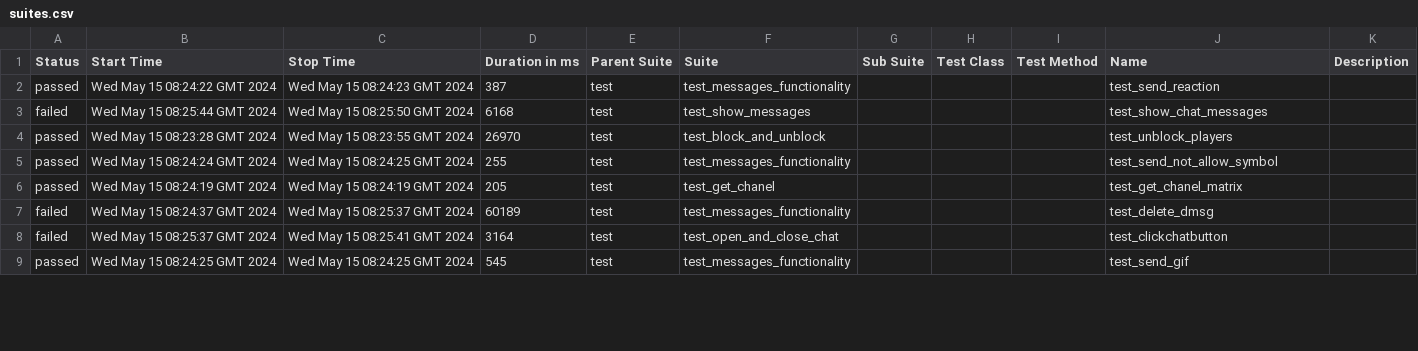
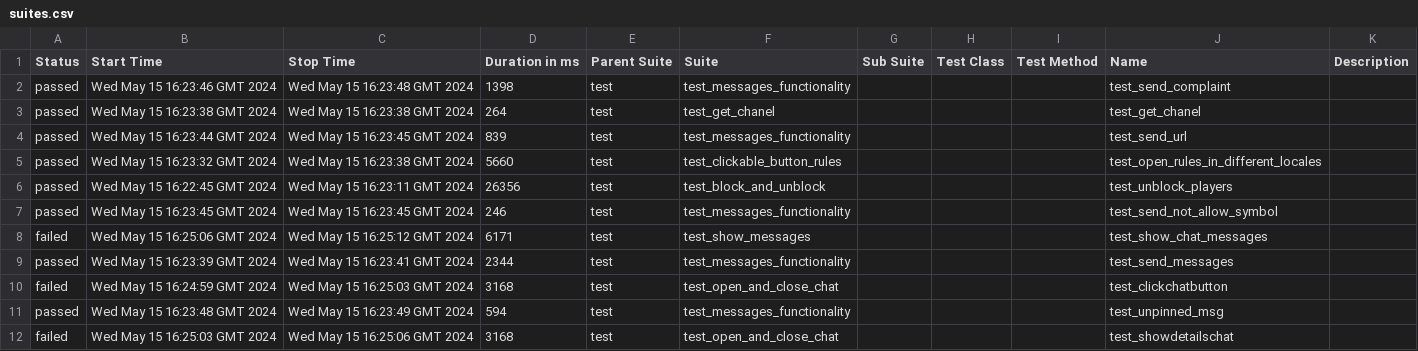
Before and after one commit to VladimirSaf95/ChatProject, a CSV file: data/suites.csv, drawn as a sheet; only a part is shown; the diff covers the shown part only.

Commit message:
Deploying to gh-pages from @ VladimirSaf95/ChatProject@da937cbf63d1af45d0021944f047c50247688d9a 🚀

```diff
--- a/data/suites.csv
+++ b/data/suites.csv
@@ -1,9 +1,12 @@
 "Status","Start Time","Stop Time","Duration in ms","Parent Suite","Suite","Sub Suite","Test Class","Test Method","Name","Description"
-"passed","Wed May 15 08:24:22 GMT 2024","Wed May 15 08:24:23 GMT 2024","387","test","test_messages_functionality","","","","test_send_reaction",""
-"failed","Wed May 15 08:25:44 GMT 2024","Wed May 15 08:25:50 GMT 2024","6168","test","test_show_messages","","","","test_show_chat_messages",""
-"passed","Wed May 15 08:23:28 GMT 2024","Wed May 15 08:23:55 GMT 2024","26970","test","test_block_and_unblock","","","","test_unblock_players",""
-"passed","Wed May 15 08:24:24 GMT 2024","Wed May 15 08:24:25 GMT 2024","255","test","test_messages_functionality","","","","test_send_not_allow_symbol",""
-"passed","Wed May 15 08:24:19 GMT 2024","Wed May 15 08:24:19 GMT 2024","205","test","test_get_chanel","","","","test_get_chanel_matrix",""
-"failed","Wed May 15 08:24:37 GMT 2024","Wed May 15 08:25:37 GMT 2024","60189","test","test_messages_functionality","","","","test_delete_dmsg",""
-"failed","Wed May 15 08:25:37 GMT 2024","Wed May 15 08:25:41 GMT 2024","3164","test","test_open_and_close_chat","","","","test_clickchatbutton",""
-"passed","Wed May 15 08:24:25 GMT 2024","Wed May 15 08:24:25 GMT 2024","545","test","test_messages_functionality","","","","test_send_gif",""
+"passed","Wed May 15 16:23:46 GMT 2024","Wed May 15 16:23:48 GMT 2024","1398","test","test_messages_functionality","","","","test_send_complaint",""
+"passed","Wed May 15 16:23:38 GMT 2024","Wed May 15 16:23:38 GMT 2024","264","test","test_get_chanel","","","","test_get_chanel",""
+"passed","Wed May 15 16:23:44 GMT 2024","Wed May 15 16:23:45 GMT 2024","839","test","test_messages_functionality","","","","test_send_url",""
+"passed","Wed May 15 16:23:32 GMT 2024","Wed May 15 16:23:38 GMT 2024","5660","test","test_clickable_button_rules","","","","test_open_rules_in_different_locales",""
+"passed","Wed May 15 16:22:45 GMT 2024","Wed May 15 16:23:11 GMT 2024","26356","test","test_block_and_unblock","","","","test_unblock_players",""
+"passed","Wed May 15 16:23:45 GMT 2024","Wed May 15 16:23:45 GMT 2024","246","test","test_messages_functionality","","","","test_send_not_allow_symbol",""
+"failed","Wed May 15 16:25:06 GMT 2024","Wed May 15 16:25:12 GMT 2024","6171","test","test_show_messages","","","","test_show_chat_messages",""
+"passed","Wed May 15 16:23:39 GMT 2024","Wed May 15 16:23:41 GMT 2024","2344","test","test_messages_functionality","","","","test_send_messages",""
+"failed","Wed May 15 16:24:59 GMT 2024","Wed May 15 16:25:03 GMT 2024","3168","test","test_open_and_close_chat","","","","test_clickchatbutton",""
+"passed","Wed May 15 16:23:48 GMT 2024","Wed May 15 16:23:49 GMT 2024","594","test","test_messages_functionality","","","","test_unpinned_msg",""
+"failed","Wed May 15 16:25:03 GMT 2024","Wed May 15 16:25:06 GMT 2024","3168","test","test_open_and_close_chat","","","","test_showdetailschat",""
```
Also changed, not shown: 3 added rows, 6 removed rows and 44 edited cells elsewhere in this file, data/behaviors.csv, 47 other files.
